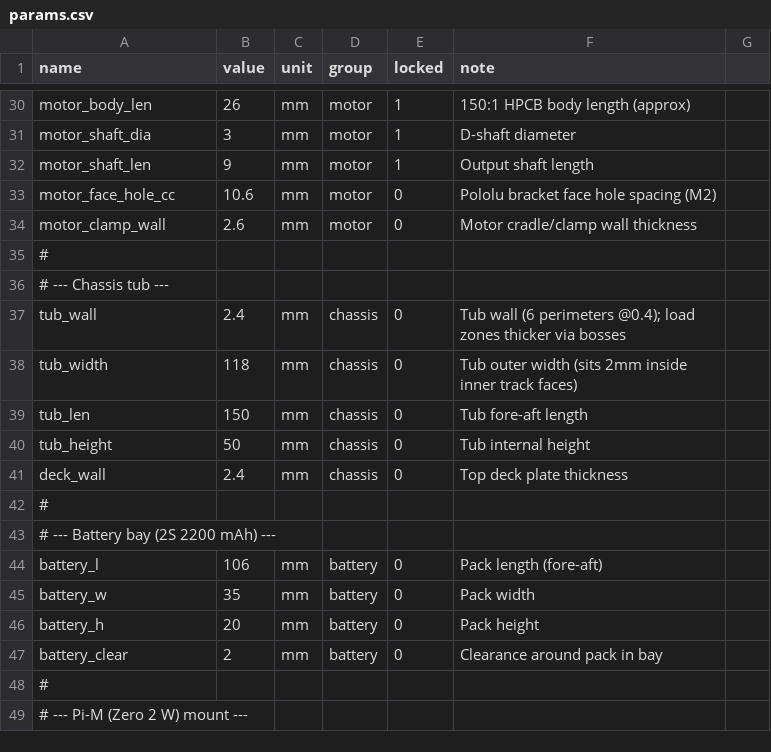
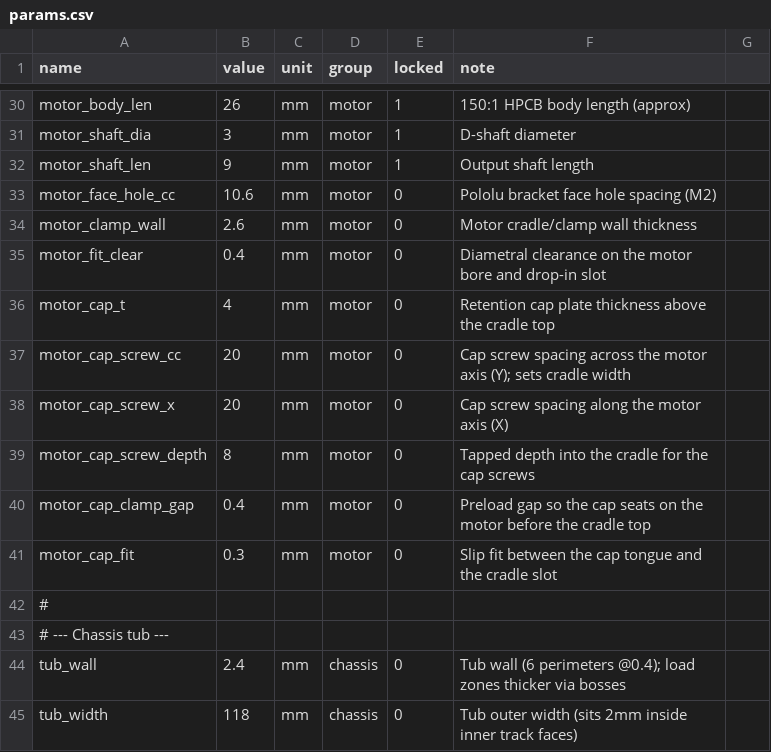
Before and after one commit to theDrewski81/short_circuit, a CSV file: mechanical/freecad/params.csv, drawn as a sheet; only a part is shown, gaps mark what is left out; the shorter side is filled out with more unchanged rows; the diff names each change by its address in the sheet, - before the commit and + after, or states it on an @@ line.

Commit message:
feat: implement motor retention cap design and update cradle geometry for secure motor mounting

```diff
--- a/mechanical/freecad/params.csv
+++ b/mechanical/freecad/params.csv
+row 35: motor_fit_clear | 0.4 | mm | motor | 0 | Diametral clearance on the motor bore and drop-in slot
+row 36: motor_cap_t | 4 | mm | motor | 0 | Retention cap plate thickness above the cradle top
+row 37: motor_cap_screw_cc | 20 | mm | motor | 0 | Cap screw spacing across the motor axis (Y); sets cradle width
+row 38: motor_cap_screw_x | 20 | mm | motor | 0 | Cap screw spacing along the motor axis (X)
+row 39: motor_cap_screw_depth | 8 | mm | motor | 0 | Tapped depth into the cradle for the cap screws
+row 40: motor_cap_clamp_gap | 0.4 | mm | motor | 0 | Preload gap so the cap seats on the motor before the cradle top
+row 41: motor_cap_fit | 0.3 | mm | motor | 0 | Slip fit between the cap tongue and the cradle slot
```
Also changed, not shown: 4 other files.
